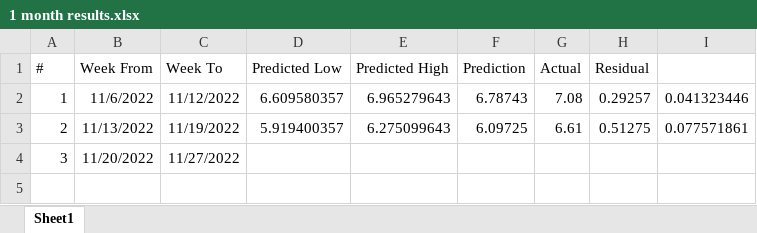
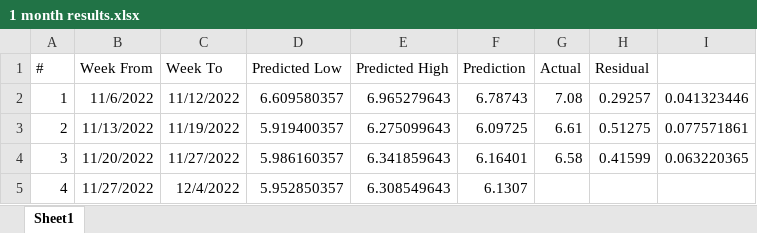
Before and after one commit to tdyk9098/The-US-Housing-Market-30Yr-Rates, an Excel workbook: 1 month results.xlsx, sheet Sheet1, drawn as a sheet; values as stored, in another font and other column widths than the file's, no borders; the diff names each change by its address in the sheet, - before the commit and + after, or states it on an @@ line.

```diff
--- a/1 month results.xlsx (sheet Sheet1)
+++ b/1 month results.xlsx (sheet Sheet1)
-D4: (empty)
+D4: 5.986160357
-E4: (empty)
+E4: 6.341859643
-F4: (empty)
+F4: 6.16401
-G4: (empty)
+G4: 6.58
-H4: (empty)
+H4: 0.41599
-I4: (empty)
+I4: 0.063220365
+row 5: 4 | 11/27/2022 | 12/4/2022 | 5.952850357 | 6.308549643 | 6.1307
```
Also changed, not shown: 1 other file.
